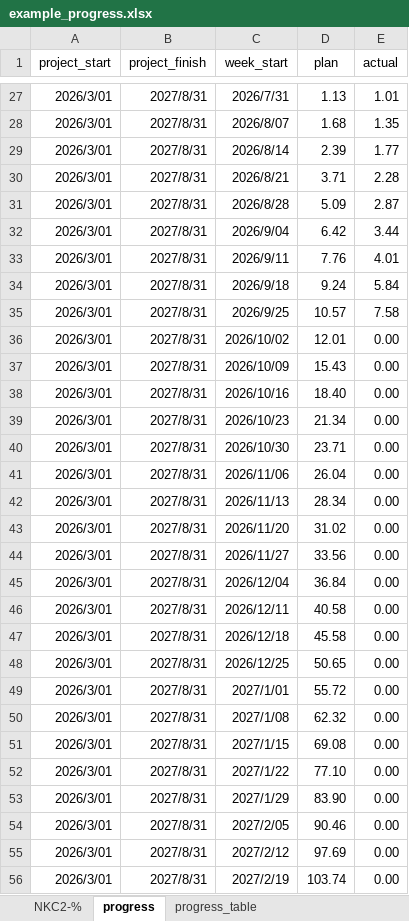
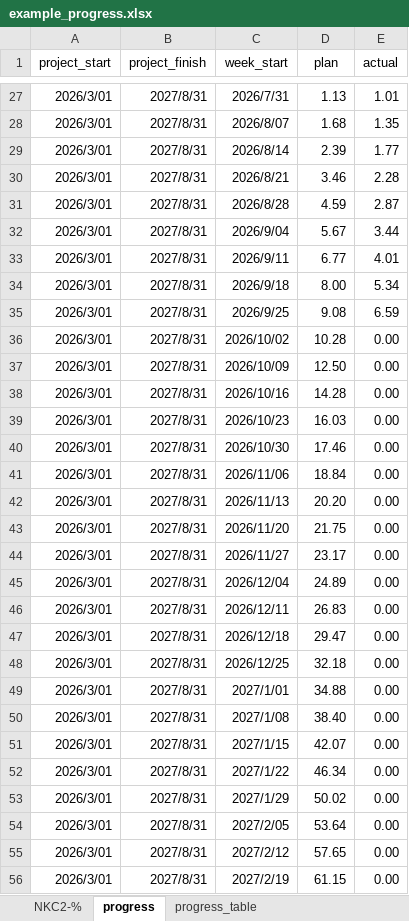
Before and after one commit to Suzanoo/okd, an Excel workbook: public/data/example_progress.xlsx, sheet progress, drawn as a sheet; only a part is shown, gaps mark what is left out; values as stored, in another font and other column widths than the file's, no borders; the diff covers the shown part only; the diff names each change by its address in the sheet, - before the commit and + after, or states it on an @@ line.

Commit message:
fixed acc.plan calcuation

```diff
--- a/public/data/example_progress.xlsx (sheet progress)
+++ b/public/data/example_progress.xlsx (sheet progress)
-D30 (plan): 3.71
+D30 (plan): 3.46
-D31 (plan): 5.09
+D31 (plan): 4.59
-D32 (plan): 6.42
+D32 (plan): 5.67
-D33 (plan): 7.76
+D33 (plan): 6.77
-D34 (plan): 9.24
+D34 (plan): 8.00
-E34 (actual): 5.84
+E34 (actual): 5.34
-D35 (plan): 10.57
+D35 (plan): 9.08
-E35 (actual): 7.58
+E35 (actual): 6.59
-D36 (plan): 12.01
+D36 (plan): 10.28
-D37 (plan): 15.43
+D37 (plan): 12.50
-D38 (plan): 18.40
+D38 (plan): 14.28
-D39 (plan): 21.34
+D39 (plan): 16.03
-D40 (plan): 23.71
+D40 (plan): 17.46
-D41 (plan): 26.04
+D41 (plan): 18.84
-D42 (plan): 28.34
+D42 (plan): 20.20
-D43 (plan): 31.02
+D43 (plan): 21.75
-D44 (plan): 33.56
+D44 (plan): 23.17
-D45 (plan): 36.84
+D45 (plan): 24.89
-D46 (plan): 40.58
+D46 (plan): 26.83
-D47 (plan): 45.58
+D47 (plan): 29.47
-D48 (plan): 50.65
+D48 (plan): 32.18
-D49 (plan): 55.72
+D49 (plan): 34.88
-D50 (plan): 62.32
+D50 (plan): 38.40
-D51 (plan): 69.08
+D51 (plan): 42.07
-D52 (plan): 77.10
+D52 (plan): 46.34
-D53 (plan): 83.90
+D53 (plan): 50.02
-D54 (plan): 90.46
+D54 (plan): 53.64
-D55 (plan): 97.69
+D55 (plan): 57.65
-D56 (plan): 103.74
+D56 (plan): 61.15
```
Also changed, not shown: 24 edited cells elsewhere in this sheet, sheet NKC2-%, sheet progress_table, formulas that keep their value, hidden cells, charts or pictures.
